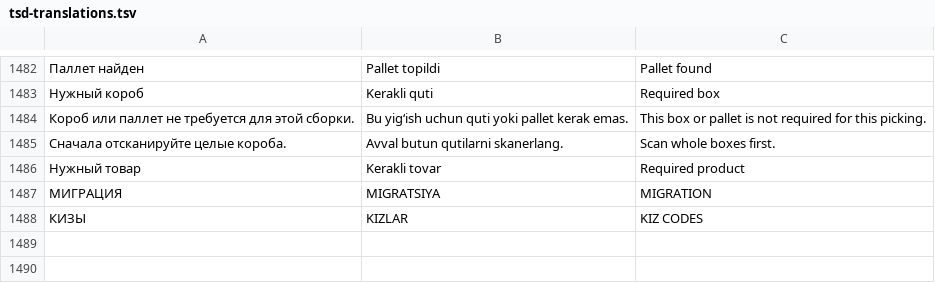
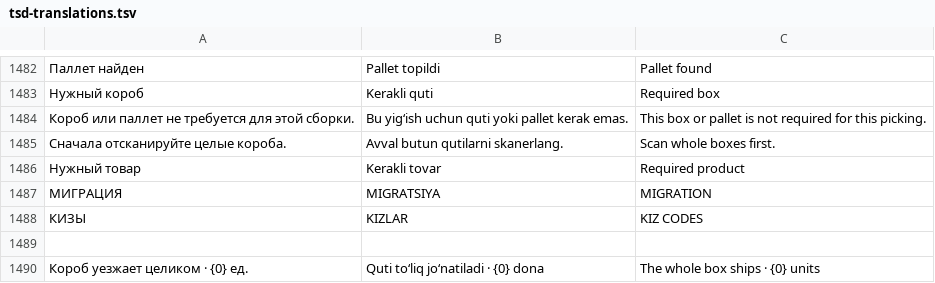
Before and after one commit to Maxhead2011/wmsFF, a TSV file: wms/apps/android-tsd/app/src/main/assets/tsd-translations.tsv, drawn as a sheet; only a part is shown, gaps mark what is left out; the diff names each change by its address in the sheet, - before the commit and + after, or states it on an @@ line.

Commit message:
feat(tsd): show whole-box quantity and speak FBO product barcode feedback

```diff
--- a/wms/apps/android-tsd/app/src/main/assets/tsd-translations.tsv
+++ b/wms/apps/android-tsd/app/src/main/assets/tsd-translations.tsv
+row 1489: (empty)
+row 1490: Короб уезжает целиком · {0} ед. | Quti to‘liq jo‘natiladi · {0} dona | The whole box ships · {0} units
```
Also changed, not shown: 7 other files.
